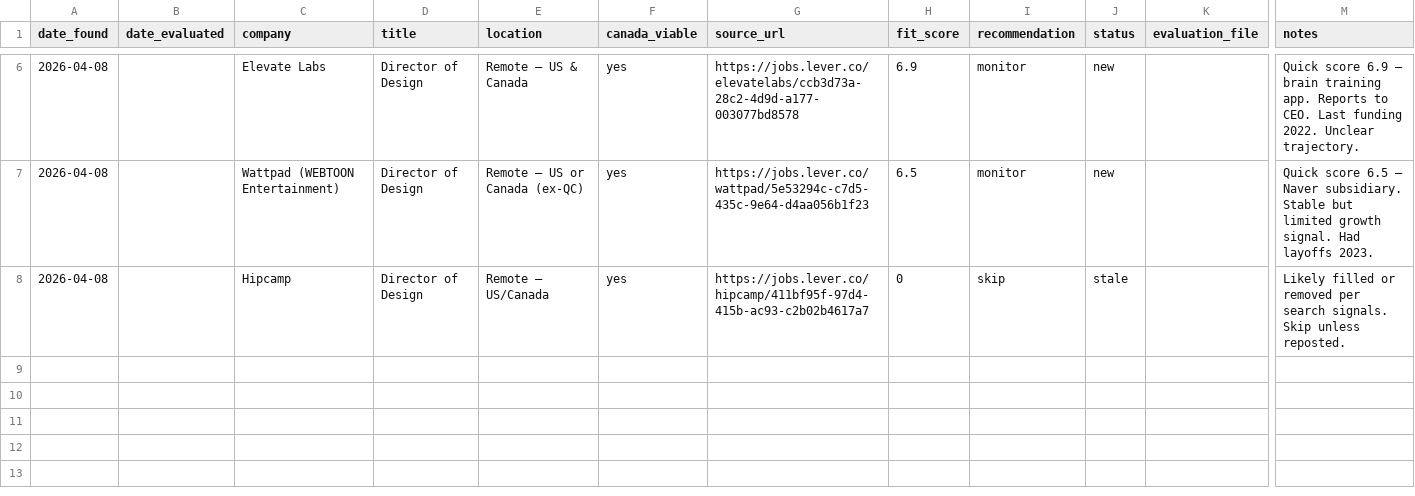
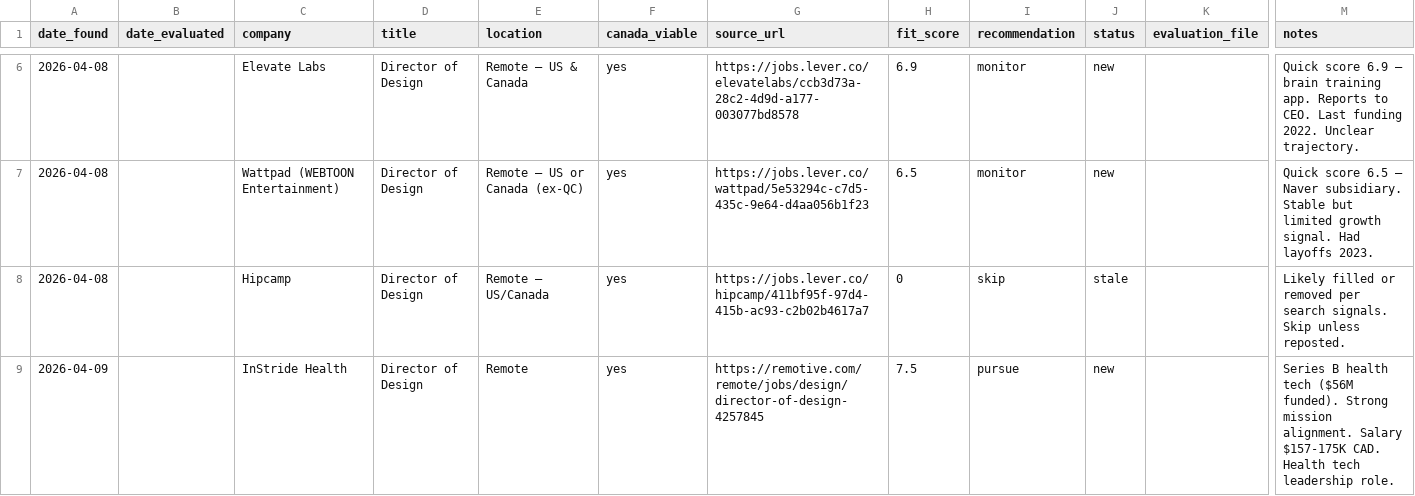
Before and after one commit to ericpuigmarti/job-market-agent, a CSV file: data/roles-tracker.csv, drawn as a sheet; only a part is shown, gaps mark what is left out; rows hold the shown columns only; the diff covers the shown part only; the diff names each change by its address in the sheet, - before the commit and + after, or states it on an @@ line.

```diff
--- a/data/roles-tracker.csv
+++ b/data/roles-tracker.csv
+row 9: 2026-04-09 |  | InStride Health | Director of Design | Remote | yes | https://remotive.com/remote/jobs/design/director-of-design-4257845 | 7.5 | pursue | new |  | Series B health tech ($56M funded). Strong mission alignment. Salary $157-175K CAD. Health tech leadership role.
```
Also changed, not shown: 2 added rows elsewhere in this file, data/market-trends.csv, 1 other file.
